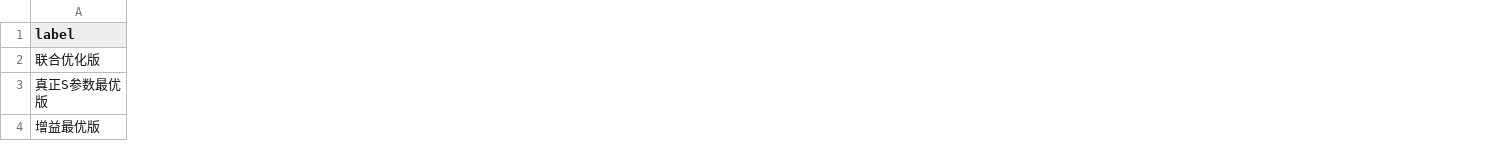
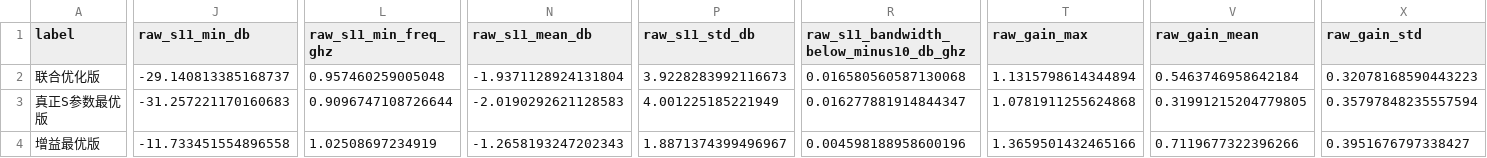
Before and after one commit to zh23jemu/Antennas-by-Deep-Learning, a CSV file: three_cases_prediction.csv, drawn as a sheet; only a part is shown, gaps mark what is left out; the diff covers the shown part only; the diff names each change by its address in the sheet, - before the commit and + after, or states it on an @@ line.

Commit message:
feat(天线预测): 新增增益校准模块并优化预测流程
引入增益校准机制，包括全局线性校准和基于邻域样本的保守融合，解决增益预测偏乐观问题。主要变更：
- 新增 GainCalibration 和 LocalBlendCalibration 类实现校准逻辑
- 修改模型保存格式以支持元数据存储
- 更新预测脚本应用校准流程
- 添加论文图表生成脚本
- 补充用户交付文档说明校准效果

```diff
--- a/three_cases_prediction.csv
+++ b/three_cases_prediction.csv
+column J (raw_s11_min_db), rows 2-4: -29.140813385168737 | -31.257221170160683 | -11.733451554896558
+column L (raw_s11_min_freq_ghz), rows 2-4: 0.957460259005048 | 0.9096747108726644 | 1.02508697234919
+column N (raw_s11_mean_db), rows 2-4: -1.9371128924131804 | -2.0190292621128583 | -1.2658193247202343
+column P (raw_s11_std_db), rows 2-4: 3.9228283992116673 | 4.001225185221949 | 1.8871374399496967
+column R, rows 1-4: raw_s11_bandwidth_below_minus10_db_ghz | 0.016580560587130068 | 0.016277881914844347 | 0.004598188958600196
+column T (raw_gain_max), rows 2-4: 1.1315798614344894 | 1.0781911255624868 | 1.3659501432465166
+column V (raw_gain_mean), rows 2-4: 0.5463746958642184 | 0.31991215204779805 | 0.7119677322396266
+column X (raw_gain_std), rows 2-4: 0.32078168590443223 | 0.35797848235557594 | 0.3951676797338427
```
Also changed, not shown: 9 edited cells elsewhere in this file, 16 other files.
